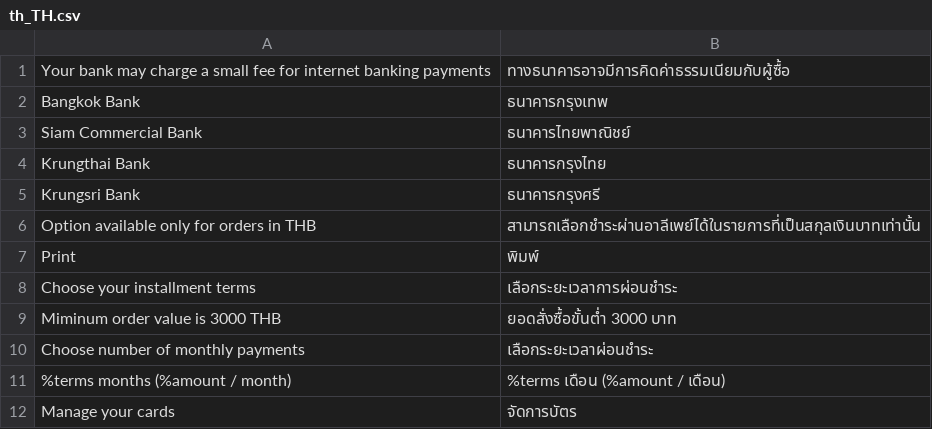
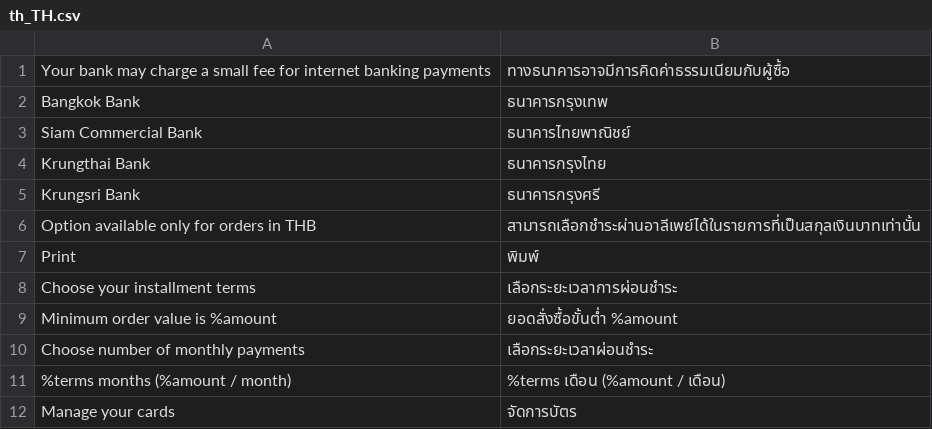
Before and after one commit to omise/omise-magento, a CSV file: i18n/th_TH.csv, drawn as a sheet.

Commit message:
corrected translation - minimum 3k thb installment requirement lets minimum amount text be translated

```diff
--- a/i18n/th_TH.csv
+++ b/i18n/th_TH.csv
@@ -8,3 +8,3 @@
 "Choose your installment terms","เลือกระยะเวลาการผ่อนชำระ"
-"Miminum order value is 3000 THB", "ยอดสั่งซื้อขั้นต่ำ 3000 บาท"
+"Minimum order value is %amount", "ยอดสั่งซื้อขั้นต่ำ %amount"
 "Choose number of monthly payments", "เลือกระยะเวลาผ่อนชำระ"
```
Also changed, not shown: 1 other file.
